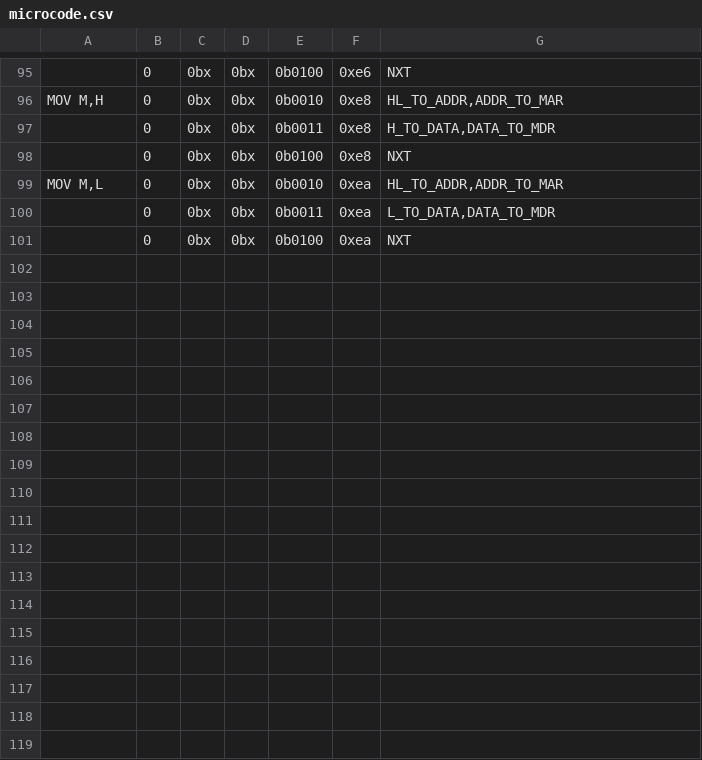
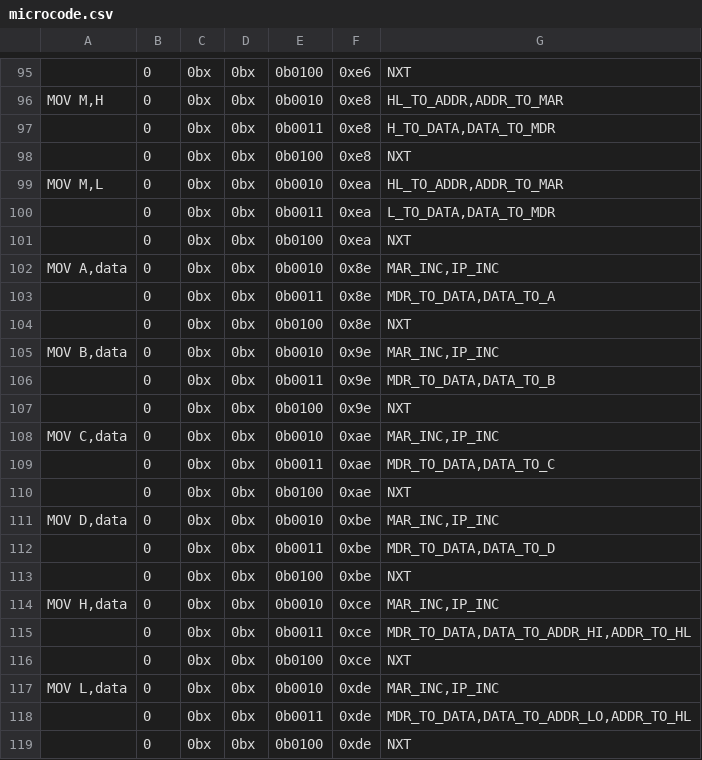
Before and after one commit to wrzlbrmft/cpu, a CSV file: rom/microcode/microcode.csv, drawn as a sheet; only a part is shown, gaps mark what is left out; the diff names each change by its address in the sheet, - before the commit and + after, or states it on an @@ line.

Commit message:
mov r,data

```diff
--- a/rom/microcode/microcode.csv
+++ b/rom/microcode/microcode.csv
+row 102: MOV A,data | 0 | 0bx | 0bx | 0b0010 | 0x8e | MAR_INC,IP_INC
+row 103:  | 0 | 0bx | 0bx | 0b0011 | 0x8e | MDR_TO_DATA,DATA_TO_A
+row 104:  | 0 | 0bx | 0bx | 0b0100 | 0x8e | NXT
+row 105: MOV B,data | 0 | 0bx | 0bx | 0b0010 | 0x9e | MAR_INC,IP_INC
+row 106:  | 0 | 0bx | 0bx | 0b0011 | 0x9e | MDR_TO_DATA,DATA_TO_B
+row 107:  | 0 | 0bx | 0bx | 0b0100 | 0x9e | NXT
+row 108: MOV C,data | 0 | 0bx | 0bx | 0b0010 | 0xae | MAR_INC,IP_INC
+row 109:  | 0 | 0bx | 0bx | 0b0011 | 0xae | MDR_TO_DATA,DATA_TO_C
+row 110:  | 0 | 0bx | 0bx | 0b0100 | 0xae | NXT
+row 111: MOV D,data | 0 | 0bx | 0bx | 0b0010 | 0xbe | MAR_INC,IP_INC
+row 112:  | 0 | 0bx | 0bx | 0b0011 | 0xbe | MDR_TO_DATA,DATA_TO_D
+row 113:  | 0 | 0bx | 0bx | 0b0100 | 0xbe | NXT
+row 114: MOV H,data | 0 | 0bx | 0bx | 0b0010 | 0xce | MAR_INC,IP_INC
+row 115:  | 0 | 0bx | 0bx | 0b0011 | 0xce | MDR_TO_DATA,DATA_TO_ADDR_HI,ADDR_TO_HL
+row 116:  | 0 | 0bx | 0bx | 0b0100 | 0xce | NXT
+row 117: MOV L,data | 0 | 0bx | 0bx | 0b0010 | 0xde | MAR_INC,IP_INC
+row 118:  | 0 | 0bx | 0bx | 0b0011 | 0xde | MDR_TO_DATA,DATA_TO_ADDR_LO,ADDR_TO_HL
+row 119:  | 0 | 0bx | 0bx | 0b0100 | 0xde | NXT
```
